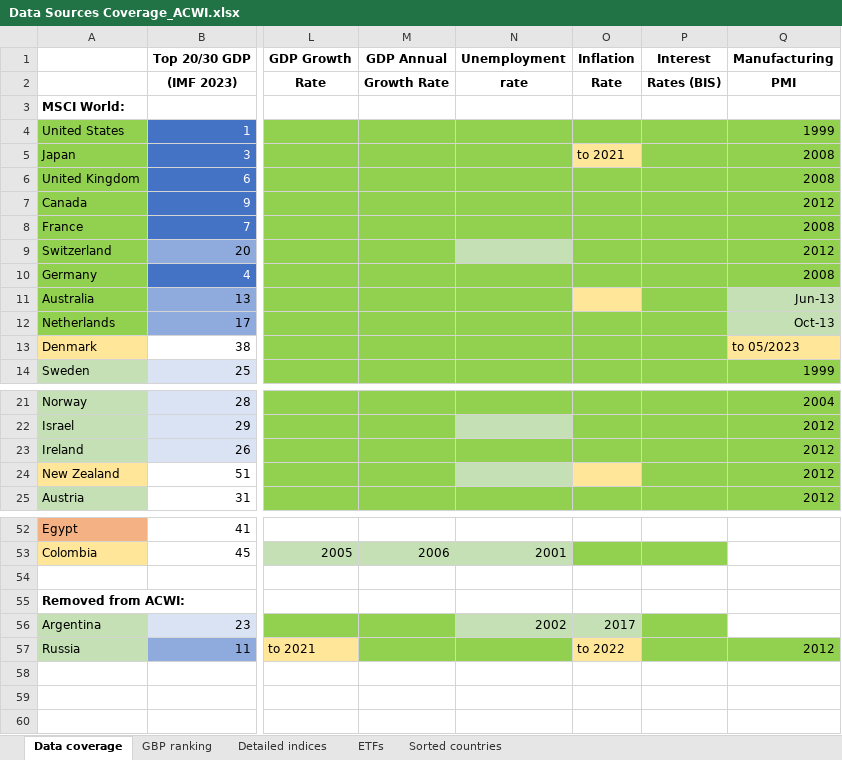
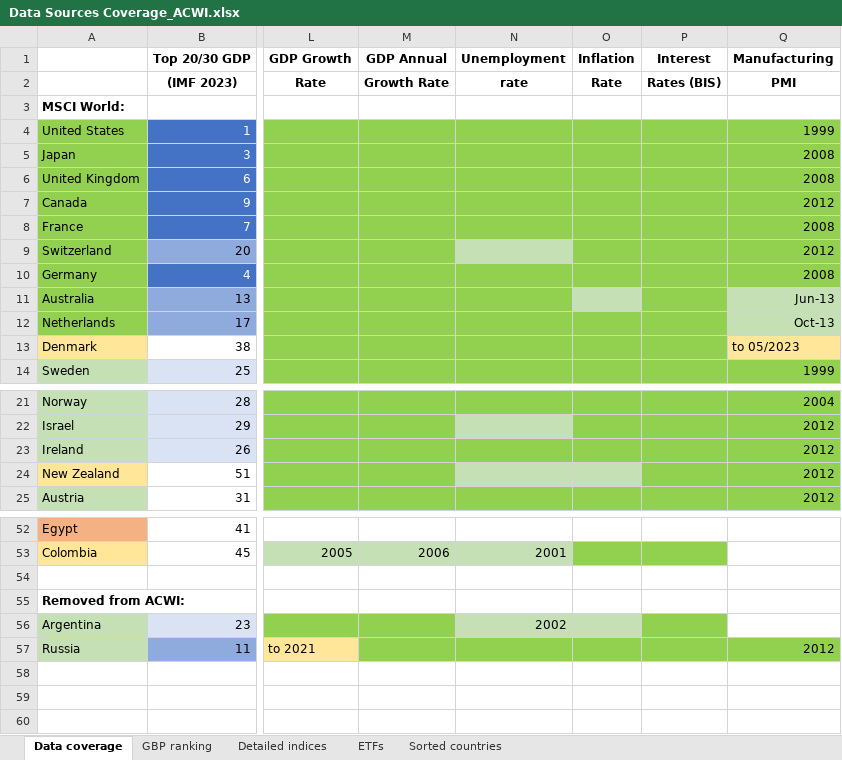
Before and after one commit to lharazin/TFM, an Excel workbook: Data/Data Sources Coverage_ACWI.xlsx, sheet Data coverage, drawn as a sheet; only a part is shown, gaps mark what is left out; values as stored, in another font and other column widths than the file's, no borders; the diff names each change by its address in the sheet, - before the commit and + after, or states it on an @@ line.

Commit message:
manually filled inflation rates

```diff
--- a/Data/Data Sources Coverage_ACWI.xlsx (sheet Data coverage)
+++ b/Data/Data Sources Coverage_ACWI.xlsx (sheet Data coverage)
-O5 (Inflation): to 2021
+O5 (Inflation): (empty)
-O5 fill: #FFE699
+O5 fill: #92D050
-O11 fill: #FFE699
+O11 fill: #C5E0B4
-O24 fill: #FFE699
+O24 fill: #C5E0B4
-O56 (Inflation): 2017
+O56 (Inflation): (empty)
-O57 (Inflation): to 2022
+O57 (Inflation): (empty)
-O57 fill: #FFE699
+O57 fill: #92D050
```
Also changed, not shown: sheet Detailed indices, Data/Cataloged_Indicators.xlsx, 2 other files.
